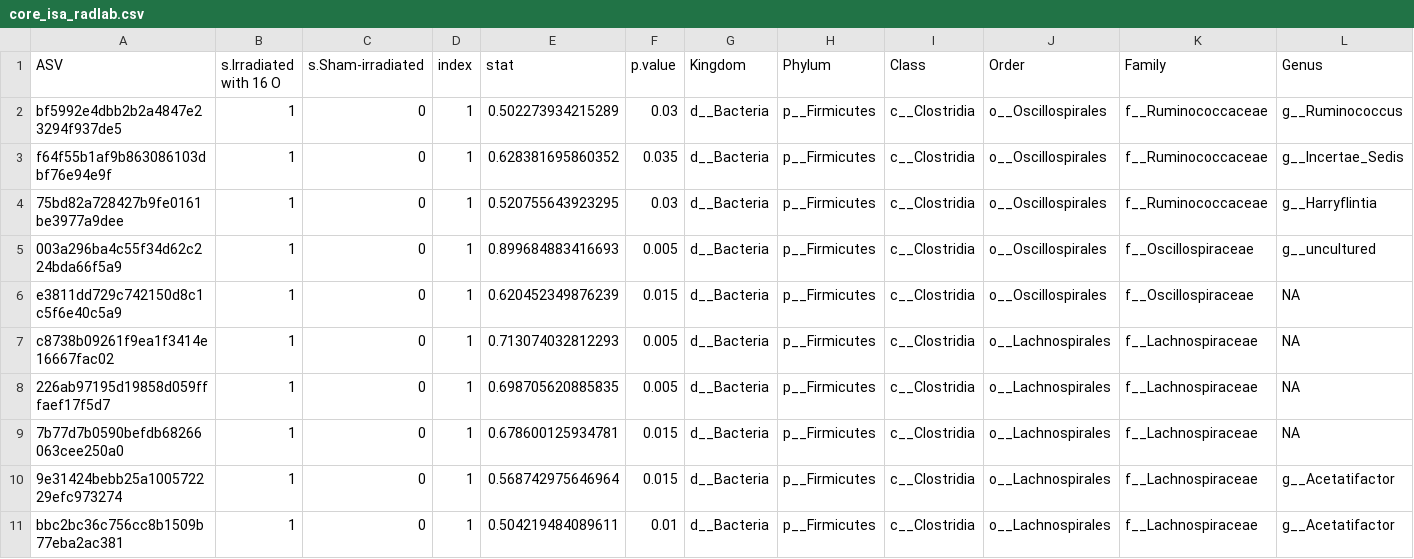
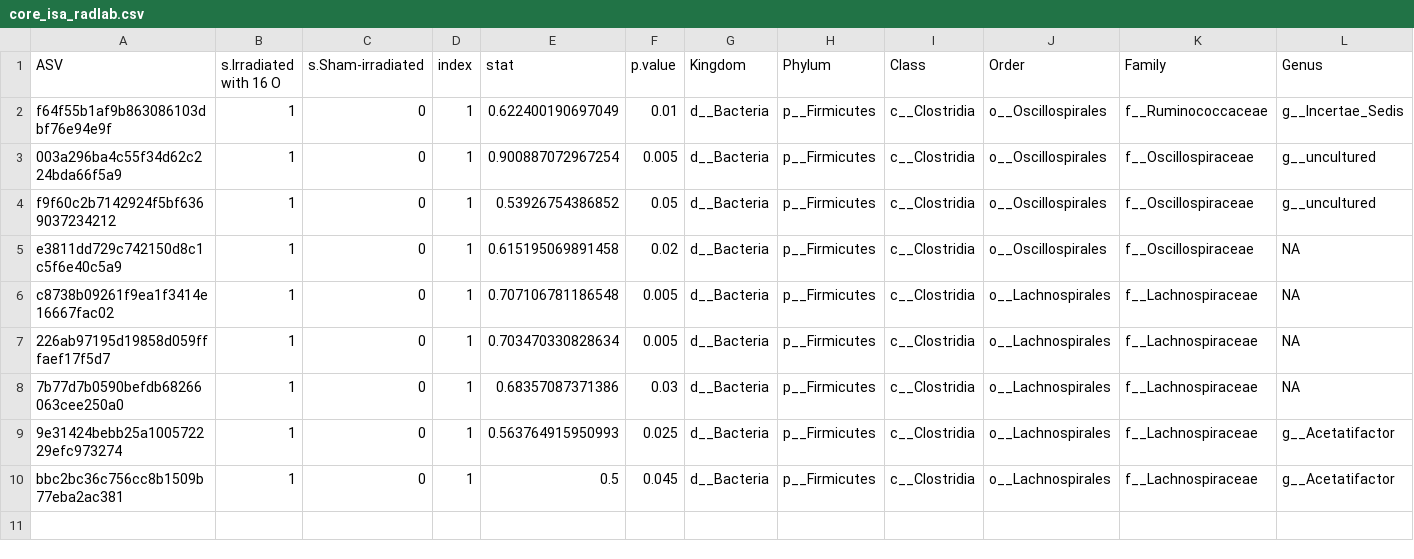
Before and after one commit to ljt629ubc/MICB475_24W1_Team_14, a CSV file: Radlab_R_outputs/core_isa_radlab.csv, drawn as a sheet; only a part is shown; removed rows and columns are numbered as before the commit, all else as after; rows hold the shown columns only; the diff names each change by its address in the sheet, - before the commit and + after, or states it on an @@ line.

```diff
--- a/Radlab_R_outputs/core_isa_radlab.csv
+++ b/Radlab_R_outputs/core_isa_radlab.csv
-row 2: bf5992e4dbb2b2a4847e23294f937de5 | 1 | 0 | 1 | 0.502273934215289 | 0.03 | d__Bacteria | p__Firmicutes | c__Clostridia | o__Oscillospirales | f__Ruminococcaceae | g__Ruminococcus
-E2 (stat): 0.628381695860352
+E2 (stat): 0.622400190697049
-F2 (p.value): 0.035
+F2 (p.value): 0.01
-row 4: 75bd82a728427b9fe0161be3977a9dee | 1 | 0 | 1 | 0.520755643923295 | 0.03 | d__Bacteria | p__Firmicutes | c__Clostridia | o__Oscillospirales | f__Ruminococcaceae | g__Harryflintia
-E3 (stat): 0.899684883416693
+E3 (stat): 0.900887072967254
+row 4: f9f60c2b7142924f5bf6369037234212 | 1 | 0 | 1 | 0.53926754386852 | 0.05 | d__Bacteria | p__Firmicutes | c__Clostridia | o__Oscillospirales | f__Oscillospiraceae | g__uncultured
-E5 (stat): 0.620452349876239
+E5 (stat): 0.615195069891458
-F5 (p.value): 0.015
+F5 (p.value): 0.02
-E6 (stat): 0.713074032812293
+E6 (stat): 0.707106781186548
-E7 (stat): 0.698705620885835
+E7 (stat): 0.703470330828634
-E8 (stat): 0.678600125934781
+E8 (stat): 0.68357087371386
-F8 (p.value): 0.015
+F8 (p.value): 0.03
-E9 (stat): 0.568742975646964
+E9 (stat): 0.563764915950993
-F9 (p.value): 0.015
+F9 (p.value): 0.025
-E10 (stat): 0.504219484089611
+E10 (stat): 0.5
-F10 (p.value): 0.01
+F10 (p.value): 0.045
```
Also changed, not shown: Radlab_R_outputs/filtered_radlab_isa.csv, 1 other file.
